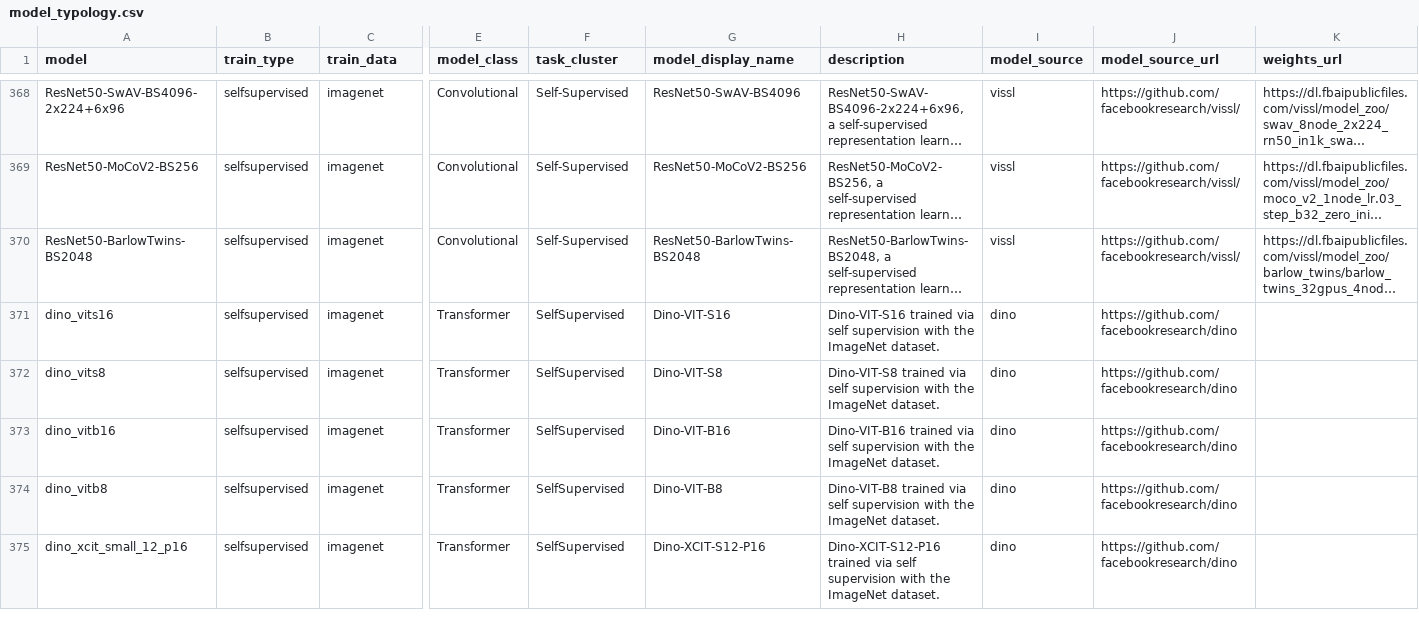
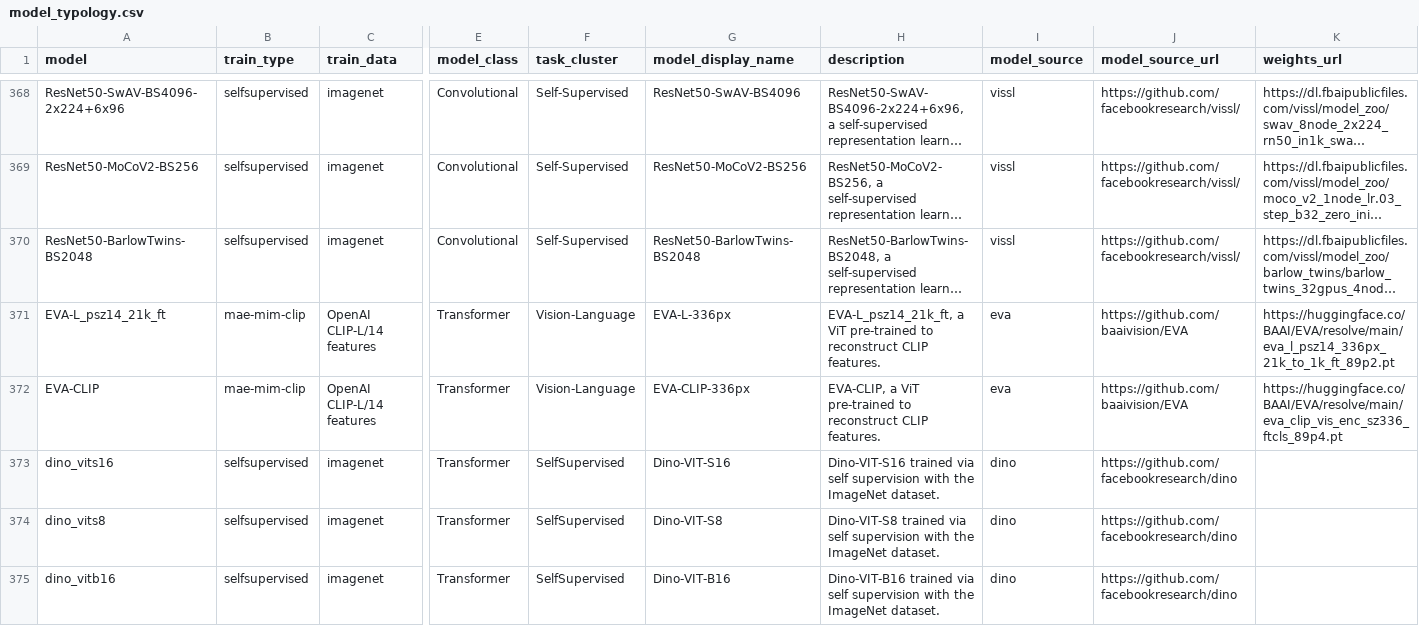
Before and after one commit to jli12/DeepDive, a CSV file: deepdive/model_typology.csv, drawn as a sheet; only a part is shown, gaps mark what is left out; the shorter side is filled out with more unchanged rows; long unchanged cells end in …; rows hold the shown columns only; the diff names each change by its address in the sheet, - before the commit and + after, or states it on an @@ line.

Commit message:
added eva models v1

```diff
--- a/deepdive/model_typology.csv
+++ b/deepdive/model_typology.csv
+row 371: EVA-L_psz14_21k_ft | mae-mim-clip | OpenAI CLIP-L/14 features | Transformer | Vision-Language | EVA-L-336px | EVA-L_psz14_21k_ft, a ViT pre-trained to reconstruct CLIP features. | eva | https://github.com/baaivision/EVA | https://huggingface.co/BAAI/EVA/resolve/main/eva_l_psz14_336px_21k_to_1k_ft_89p2.pt
+row 372: EVA-CLIP | mae-mim-clip | OpenAI CLIP-L/14 features | Transformer | Vision-Language | EVA-CLIP-336px | EVA-CLIP, a ViT pre-trained to reconstruct CLIP features. | eva | https://github.com/baaivision/EVA | https://huggingface.co/BAAI/EVA/resolve/main/eva_clip_vis_enc_sz336_ftcls_89p4.pt
```
Also changed, not shown: 2 other files.
